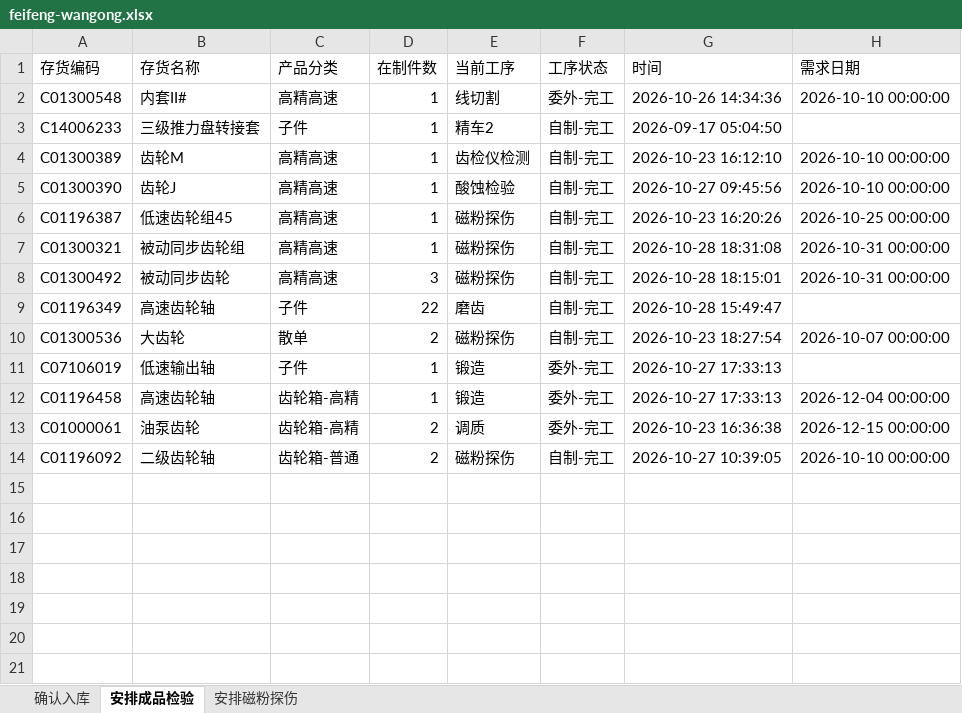
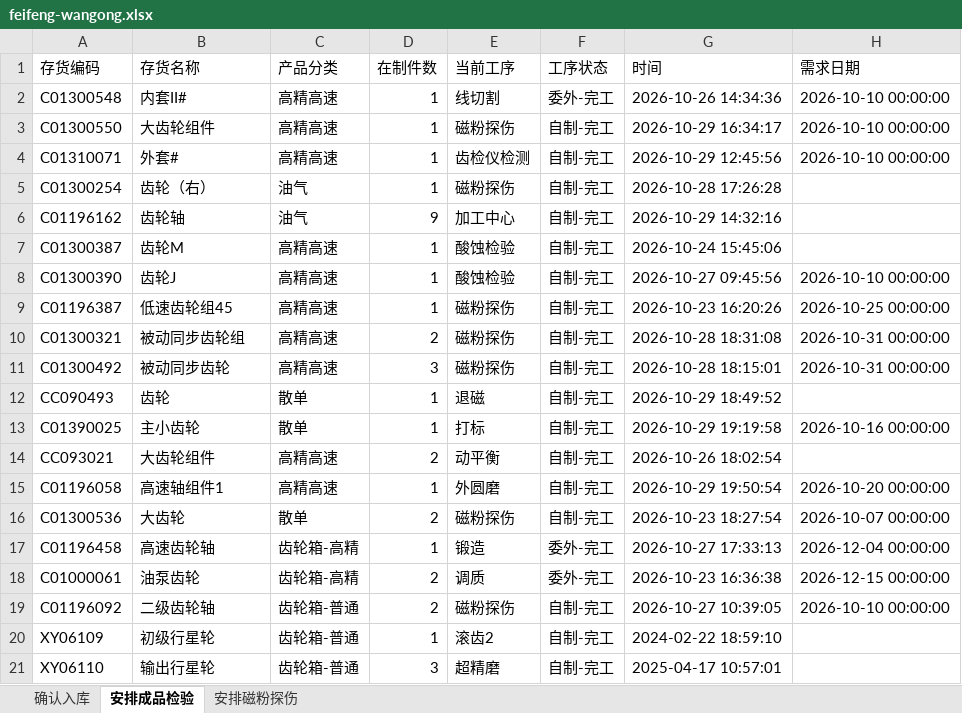
Before and after one commit to ZhanghaoWorkbuddy10/action-board, an Excel workbook: feifeng-wangong.xlsx, sheet 安排成品检验, drawn as a sheet; values as stored, in another font and other column widths than the file's, no borders; removed rows and columns are numbered as before the commit, all else as after; the diff names each change by its address in the sheet, - before the commit and + after, or states it on an @@ line.

```diff
--- a/feifeng-wangong.xlsx (sheet 安排成品检验)
+++ b/feifeng-wangong.xlsx (sheet 安排成品检验)
-row 3: C14006233 | 三级推力盘转接套 | 子件 | 1 | 精车2 | 自制-完工 | 2026-09-17 05:04:50
+row 3: C01300550 | 大齿轮组件 | 高精高速 | 1 | 磁粉探伤 | 自制-完工 | 2026-10-29 16:34:17 | 2026-10-10 00:00:00
-A4 (存货编码): C01300389
+A4 (存货编码): C01310071
-B4 (存货名称): 齿轮M
+B4 (存货名称): 外套#
-G4 (时间): 2026-10-23 16:12:10
+G4 (时间): 2026-10-29 12:45:56
+row 5: C01300254 | 齿轮（右） | 油气 | 1 | 磁粉探伤 | 自制-完工 | 2026-10-28 17:26:28
+row 6: C01196162 | 齿轮轴 | 油气 | 9 | 加工中心 | 自制-完工 | 2026-10-29 14:32:16
+row 7: C01300387 | 齿轮M | 高精高速 | 1 | 酸蚀检验 | 自制-完工 | 2026-10-24 15:45:06
-D10 (在制件数): 1
+D10 (在制件数): 2
-row 9: C01196349 | 高速齿轮轴 | 子件 | 22 | 磨齿 | 自制-完工 | 2026-10-28 15:49:47
+row 12: CC090493 | 齿轮 | 散单 | 1 | 退磁 | 自制-完工 | 2026-10-29 18:49:52
+row 13: C01390025 | 主小齿轮 | 散单 | 1 | 打标 | 自制-完工 | 2026-10-29 19:19:58 | 2026-10-16 00:00:00
+row 14: CC093021 | 大齿轮组件 | 高精高速 | 2 | 动平衡 | 自制-完工 | 2026-10-26 18:02:54
+row 15: C01196058 | 高速轴组件1 | 高精高速 | 1 | 外圆磨 | 自制-完工 | 2026-10-29 19:50:54 | 2026-10-20 00:00:00
-row 11: C07106019 | 低速输出轴 | 子件 | 1 | 锻造 | 委外-完工 | 2026-10-27 17:33:13
+row 20: XY06109 | 初级行星轮 | 齿轮箱-普通 | 1 | 滚齿2 | 自制-完工 | 2024-02-22 18:59:10
+row 21: XY06110 | 输出行星轮 | 齿轮箱-普通 | 3 | 超精磨 | 自制-完工 | 2025-04-17 10:57:01
```
Also changed, not shown: sheet 确认入库, sheet 安排磁粉探伤.
